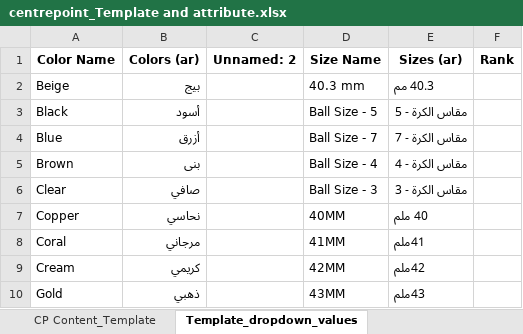
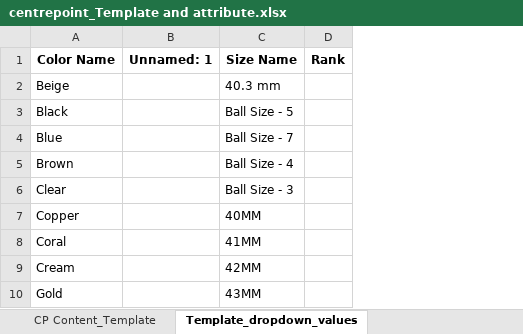
Before and after one commit to snehasarkarodn/Centerpoint, an Excel workbook: centerpoint/mastertemplate/Centerpoint_master_template/centrepoint_Template and attribute.xlsx, sheet Template_dropdown_values, drawn as a sheet; only a part is shown; values as stored, in another font and other column widths than the file's, no borders; removed rows and columns are numbered as before the commit, all else as after; the diff names each change by its address in the sheet, - before the commit and + after, or states it on an @@ line.

```diff
--- a/centerpoint/mastertemplate/Centerpoint_master_template/centrepoint_Template and attribute.xlsx (sheet Template_dropdown_values)
+++ b/centerpoint/mastertemplate/Centerpoint_master_template/centrepoint_Template and attribute.xlsx (sheet Template_dropdown_values)
-column B (Colors (ar)), rows 2-10: بيج | أسود | أزرق | بنى | صافي | نحاسي | مرجاني | كريمي | ذهبي
-column C (Unnamed: 2), empty
+column B (Unnamed: 1), empty
-column E (Sizes (ar)), rows 2-10: 40.3 مم | مقاس الكرة - 5 | مقاس الكرة - 7 | مقاس الكرة - 4 | مقاس الكرة - 3 | 40 ملم | 41ملم | 42ملم | 43ملم
```
Also changed, not shown: 15 other files.
